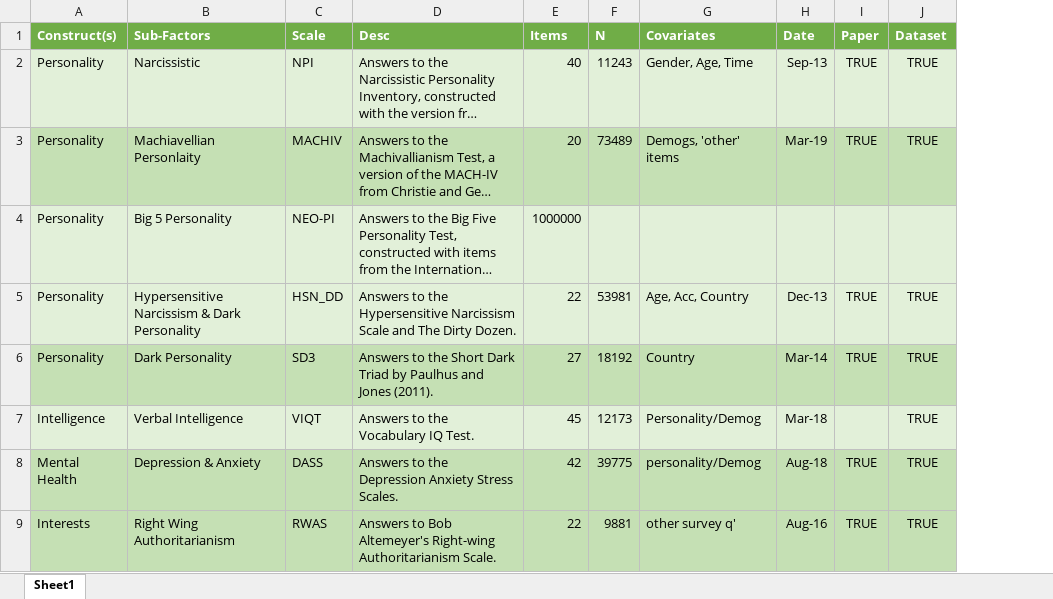
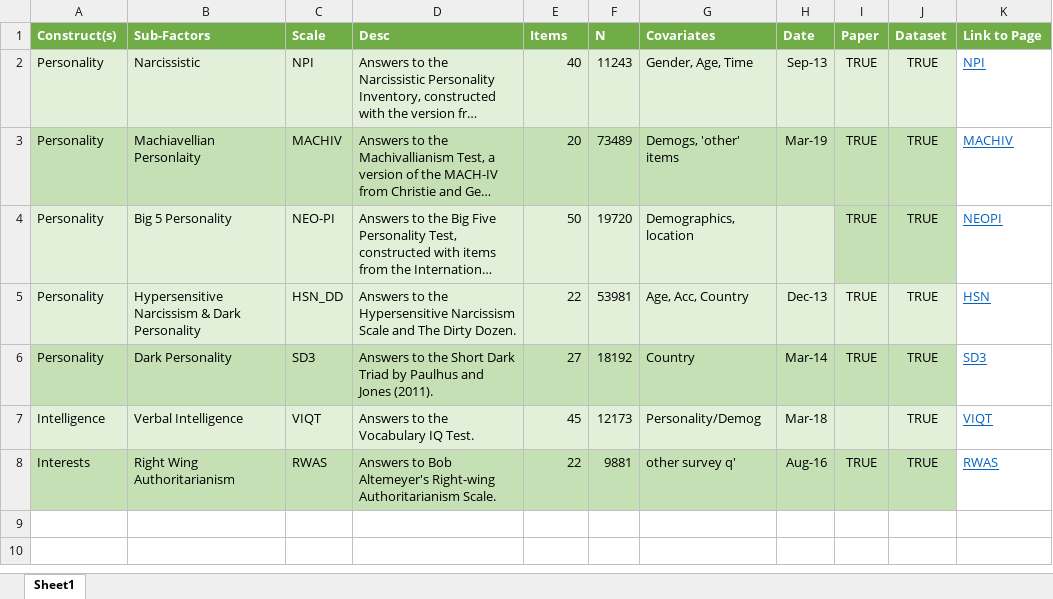
Before and after one commit to OliJimbo/Psychological_Measurement, an Excel workbook: Assignment Datasets/Short_List.xlsx, sheet Sheet1, drawn as a sheet; long unchanged cells end in …; values as stored, in another font and other column widths than the file's, no borders; table styles not drawn; removed rows and columns are numbered as before the commit, all else as after; the diff names each change by its address in the sheet, - before the commit and + after, or states it on an @@ line.

Commit message:
Updated

```diff
--- a/Assignment Datasets/Short_List.xlsx (sheet Sheet1)
+++ b/Assignment Datasets/Short_List.xlsx (sheet Sheet1)
+column K (Link to Page), rows 2-8: NPI | MACHIV | NEOPI | HSN | SD3 | VIQT | RWAS
-E4 (Items): 1000000
+E4 (Items): 50
-F4 (N): (empty)
+F4 (N): 19720
-G4 (Covariates): (empty)
+G4 (Covariates): Demographics, location
-I4 (Paper): (empty)
+I4 (Paper): TRUE
-I4:J4 fill: #E2F0D9
+I4:J4 fill: #C5E0B4
-J4 (Dataset): (empty)
+J4 (Dataset): TRUE
-row 8: Mental Health | Depression & Anxiety | DASS | Answers to the Depression Anxiety Stress Scales. | 42 | 39775 | personality/Demog | Aug-18 | TRUE | TRUE
```
